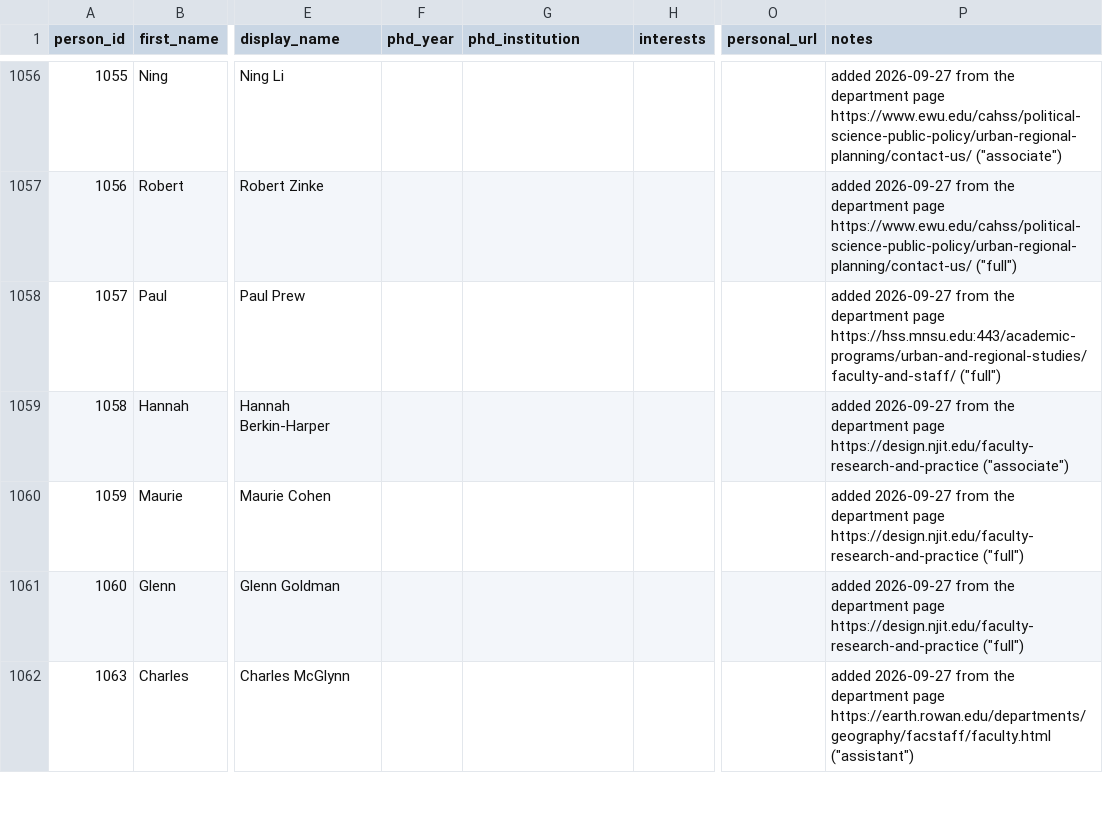
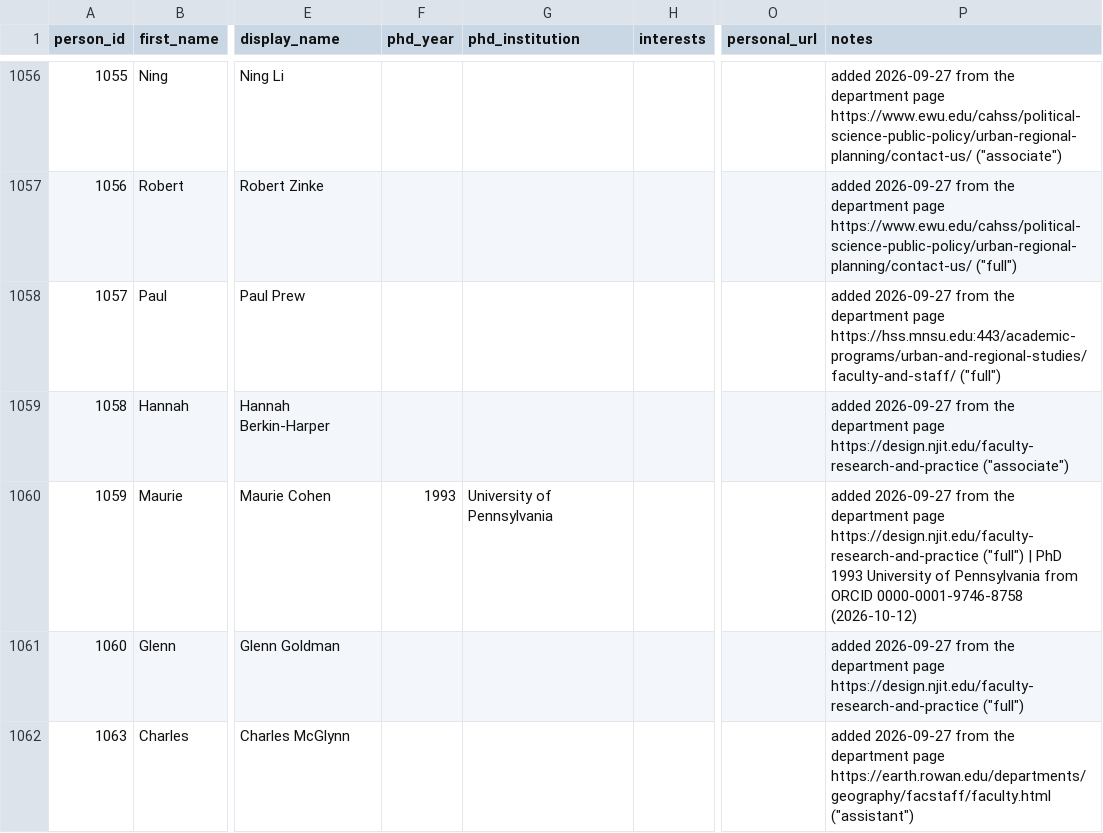
Before and after one commit to aakarner/planning-citation-metrics, a CSV file: data/roster/person.csv, drawn as a sheet; only a part is shown, gaps mark what is left out; the diff covers the shown part only; the diff names each change by its address in the sheet, - before the commit and + after, or states it on an @@ line.

```diff
--- a/data/roster/person.csv
+++ b/data/roster/person.csv
-F1060 (phd_year): (empty)
+F1060 (phd_year): 1993
-G1060 (phd_institution): (empty)
+G1060 (phd_institution): University of Pennsylvania
-P1060 (notes): …https://design.njit.edu/faculty-research-and-practice ("full")
+P1060 (notes): …https://design.njit.edu/faculty-research-and-practice ("full") | PhD 1993 University of Pennsylvania from ORCID 0000-0001-9746-8758 (2026-10-12)
```
Also changed, not shown: 19 edited cells elsewhere in this file, 3 other files.
